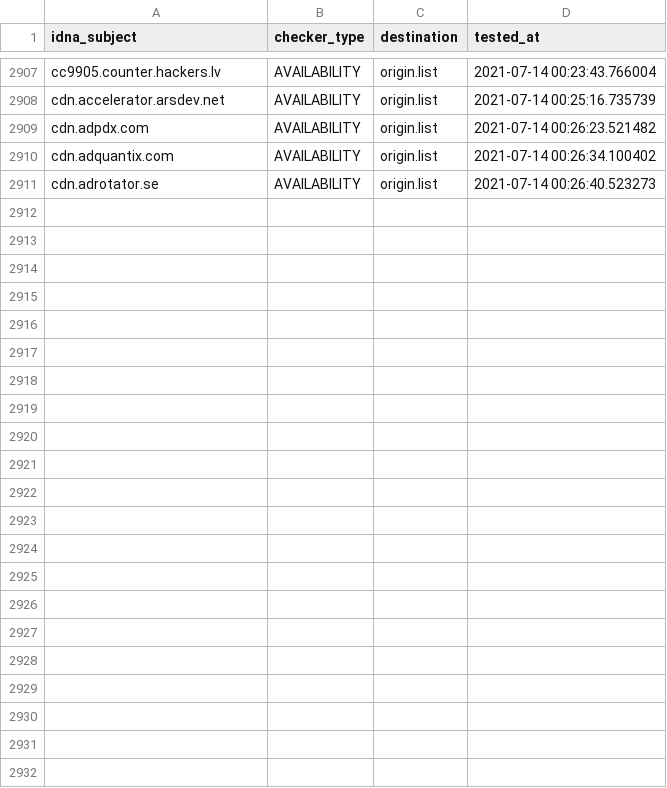
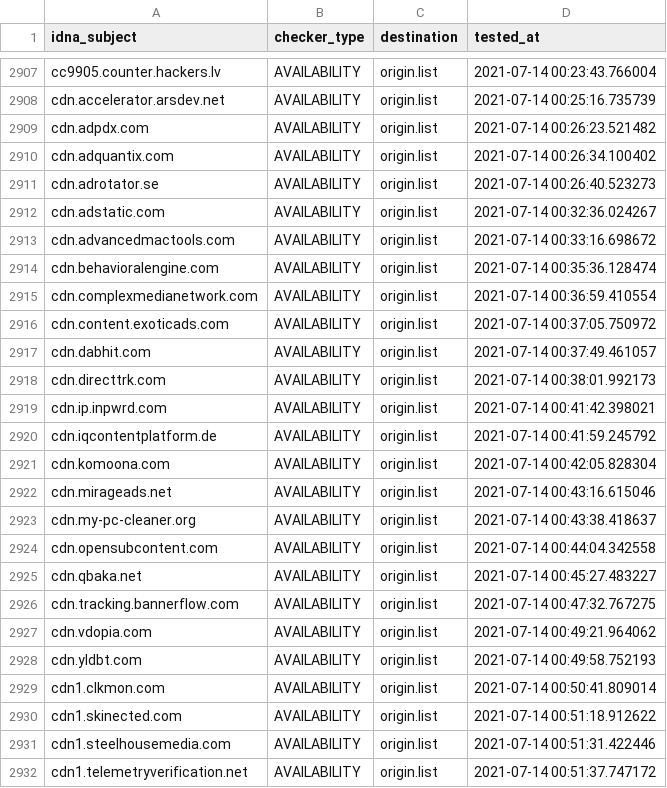
Before and after one commit to dead-hosts/cameleon_web_sysctl.org, a CSV file: .pyfunceble/inactive.csv, drawn as a sheet; only a part is shown, gaps mark what is left out.

```diff
--- a/.pyfunceble/inactive.csv
+++ b/.pyfunceble/inactive.csv
@@ -2911 +2911,22 @@ cdn.adquantix.com,AVAILABILITY,origin.list,2021-07-14 00:26:34.100402
 cdn.adrotator.se,AVAILABILITY,origin.list,2021-07-14 00:26:40.523273
+cdn.adstatic.com,AVAILABILITY,origin.list,2021-07-14 00:32:36.024267
+cdn.advancedmactools.com,AVAILABILITY,origin.list,2021-07-14 00:33:16.698672
+cdn.behavioralengine.com,AVAILABILITY,origin.list,2021-07-14 00:35:36.128474
+cdn.complexmedianetwork.com,AVAILABILITY,origin.list,2021-07-14 00:36:59.410554
+cdn.content.exoticads.com,AVAILABILITY,origin.list,2021-07-14 00:37:05.750972
+cdn.dabhit.com,AVAILABILITY,origin.list,2021-07-14 00:37:49.461057
+cdn.directtrk.com,AVAILABILITY,origin.list,2021-07-14 00:38:01.992173
+cdn.ip.inpwrd.com,AVAILABILITY,origin.list,2021-07-14 00:41:42.398021
+cdn.iqcontentplatform.de,AVAILABILITY,origin.list,2021-07-14 00:41:59.245792
+cdn.komoona.com,AVAILABILITY,origin.list,2021-07-14 00:42:05.828304
+cdn.mirageads.net,AVAILABILITY,origin.list,2021-07-14 00:43:16.615046
+cdn.my-pc-cleaner.org,AVAILABILITY,origin.list,2021-07-14 00:43:38.418637
+cdn.opensubcontent.com,AVAILABILITY,origin.list,2021-07-14 00:44:04.342558
+cdn.qbaka.net,AVAILABILITY,origin.list,2021-07-14 00:45:27.483227
+cdn.tracking.bannerflow.com,AVAILABILITY,origin.list,2021-07-14 00:47:32.767275
+cdn.vdopia.com,AVAILABILITY,origin.list,2021-07-14 00:49:21.964062
+cdn.yldbt.com,AVAILABILITY,origin.list,2021-07-14 00:49:58.752193
+cdn1.clkmon.com,AVAILABILITY,origin.list,2021-07-14 00:50:41.809014
+cdn1.skinected.com,AVAILABILITY,origin.list,2021-07-14 00:51:18.912622
+cdn1.steelhousemedia.com,AVAILABILITY,origin.list,2021-07-14 00:51:31.422446
+cdn1.telemetryverification.net,AVAILABILITY,origin.list,2021-07-14 00:51:37.747172
```
Also changed, not shown: 12 other files.
